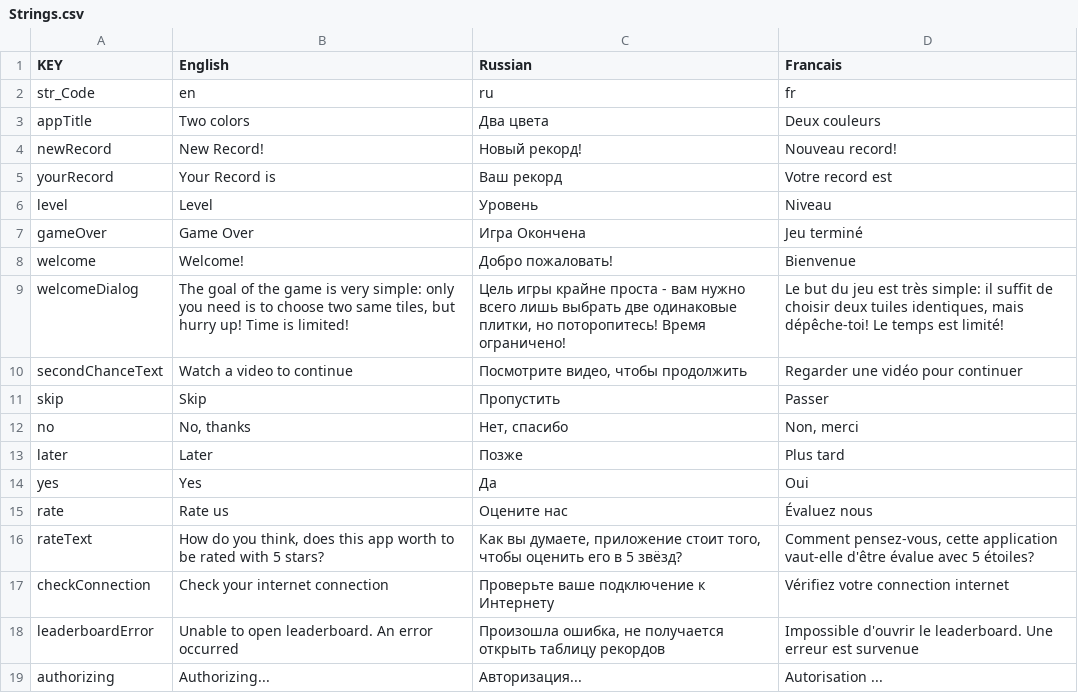
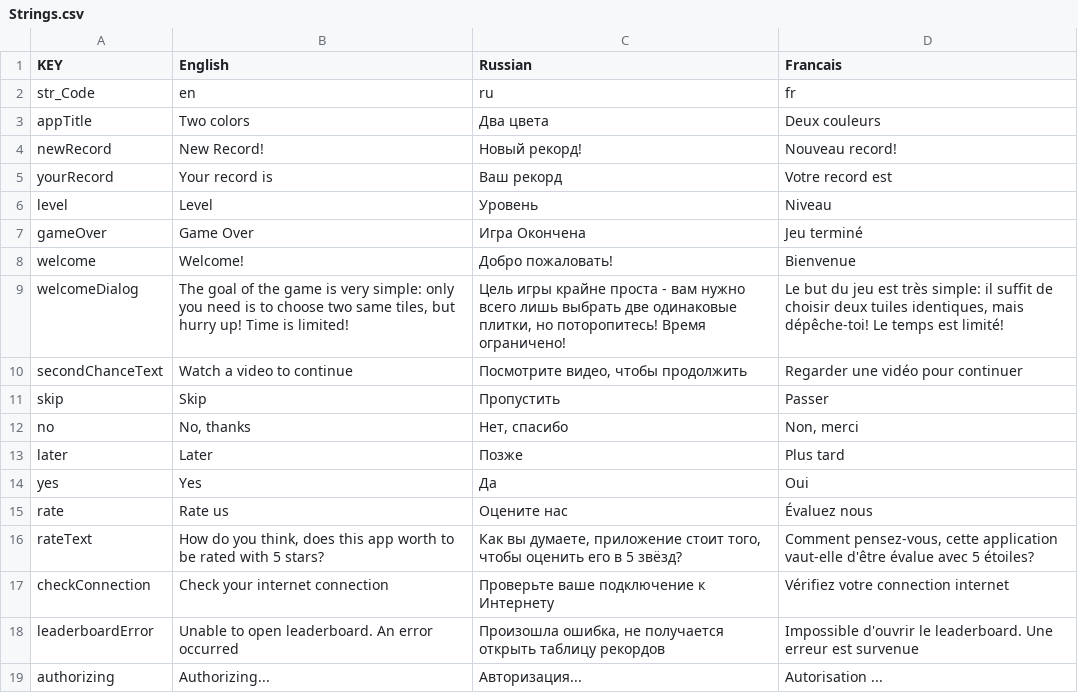
Before and after one commit to IvanPletinskiy/Two-Colors, a CSV file: Assets/Strings.csv, drawn as a sheet; the diff names each change by its address in the sheet, - before the commit and + after, or states it on an @@ line.

```diff
--- a/Assets/Strings.csv
+++ b/Assets/Strings.csv
-B5 (English): Your Record is
+B5 (English): Your record is
```
Also changed, not shown: 3 other files.
